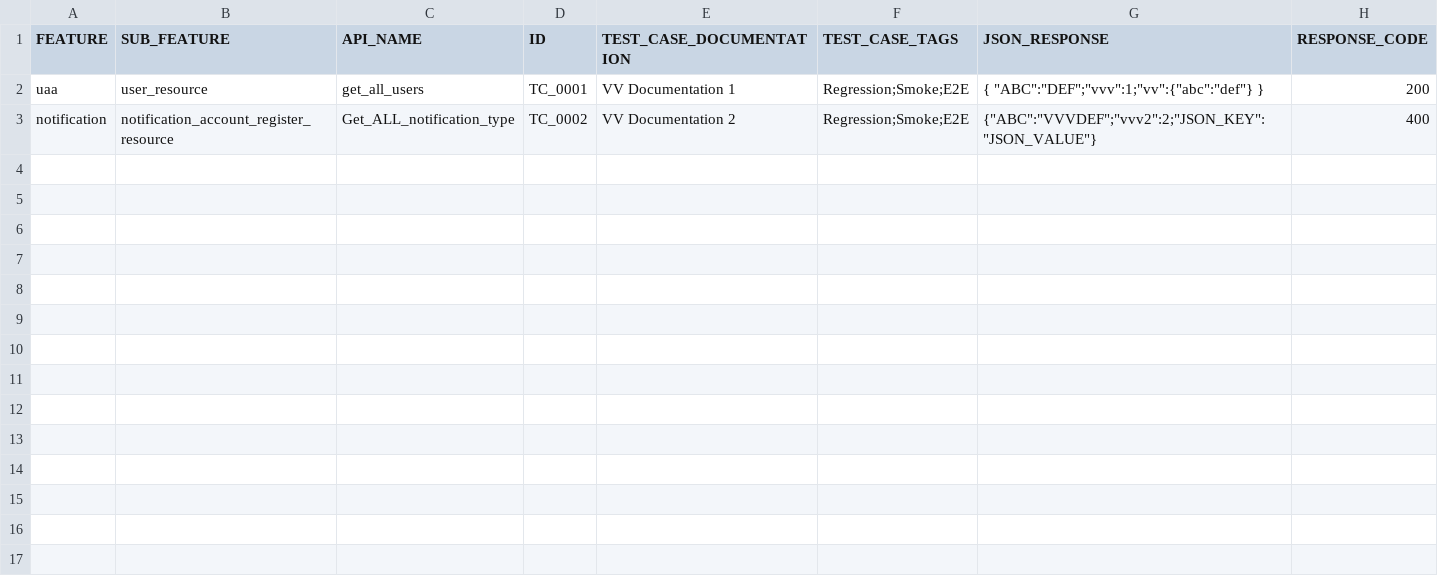
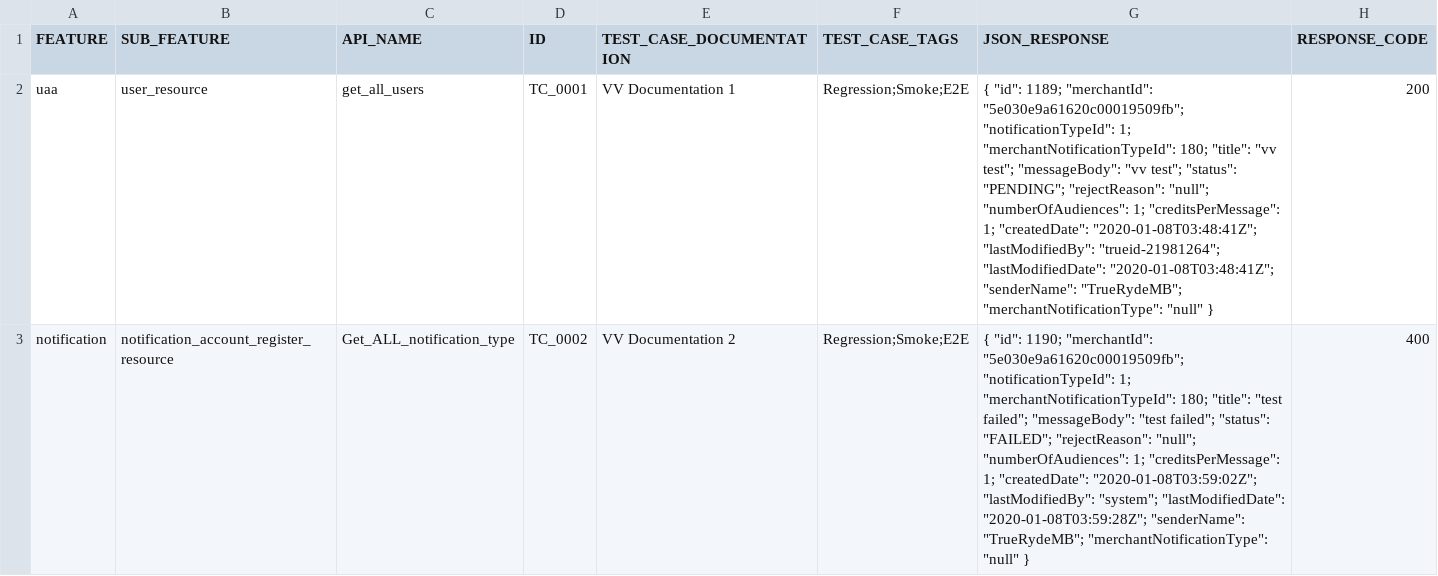
Before and after one commit to vuongvvv/JavaQAAutomation, a CSV file: sample.csv, drawn as a sheet.

Commit message:
Update sample.csv

```diff
--- a/sample.csv
+++ b/sample.csv
@@ -1,3 +1,3 @@
 FEATURE,SUB_FEATURE,API_NAME,ID,TEST_CASE_DOCUMENTATION,TEST_CASE_TAGS,JSON_RESPONSE,RESPONSE_CODE
-uaa,user_resource,get_all_users,TC_0001,VV Documentation 1,Regression;Smoke;E2E,{ "ABC":"DEF";"vvv":1;"vv":{"abc":"def"} },200
-notification,notification_account_register_resource,Get_ALL_notification_type,TC_0002,VV Documentation 2,Regression;Smoke;E2E,{"ABC":"VVVDEF";"vvv2":2;"JSON_KEY":"JSON_VALUE"},400
+uaa,user_resource,get_all_users,TC_0001,VV Documentation 1,Regression;Smoke;E2E,{ "id": 1189; "merchantId": "5e030e9a61620c00019509fb"; "notificationTypeId": 1; "merchantNotificationTypeId": 180; "title": "vv test"; "messageBody": "vv test"; "status": "PENDING"; "rejectReason": "null"; "numberOfAudiences": 1; "creditsPerMessage": 1; "createdDate": "2020-01-08T03:48:41Z"; "lastModifiedBy": "trueid-21981264"; "lastModifiedDate": "2020-01-08T03:48:41Z"; "senderName": "TrueRydeMB"; "merchantNotificationType": "null" },200
+notification,notification_account_register_resource,Get_ALL_notification_type,TC_0002,VV Documentation 2,Regression;Smoke;E2E,{ "id": 1190; "merchantId": "5e030e9a61620c00019509fb"; "notificationTypeId": 1; "merchantNotificationTypeId": 180; "title": "test failed"; "messageBody": "test failed"; "status": "FAILED"; "rejectReason": "null"; "numberOfAudiences": 1; "creditsPerMessage": 1; "createdDate": "2020-01-08T03:59:02Z"; "lastModifiedBy": "system"; "lastModifiedDate": "2020-01-08T03:59:28Z"; "senderName": "TrueRydeMB"; "merchantNotificationType": "null" },400
```
